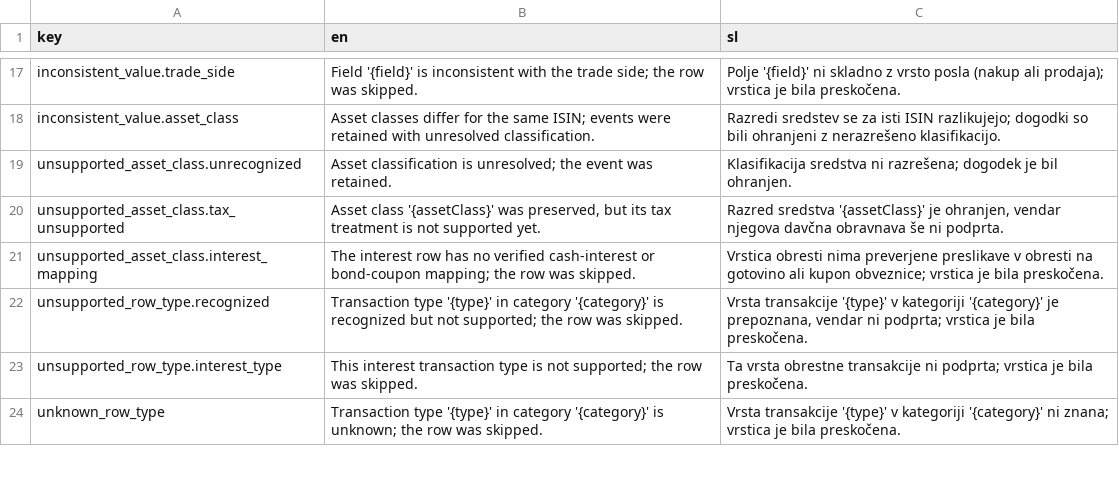
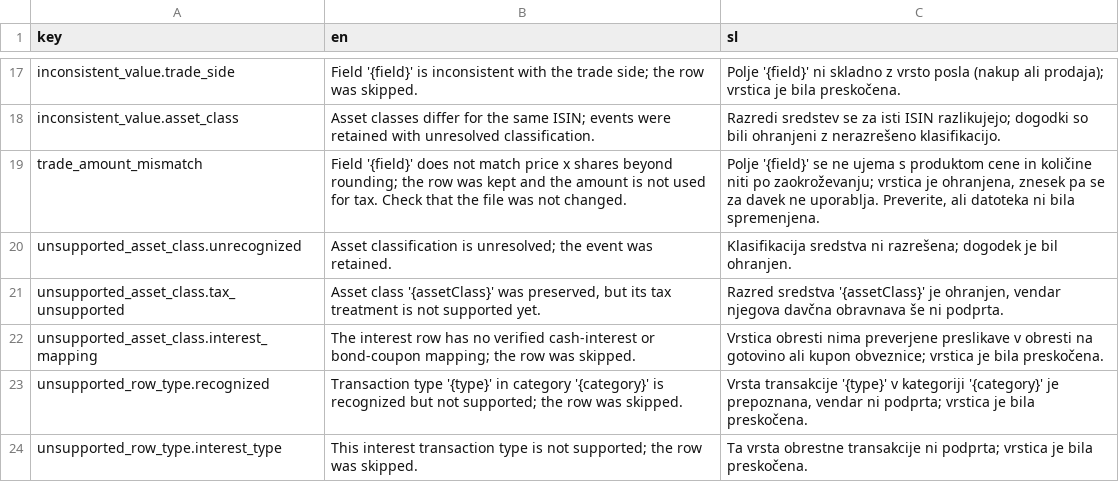
Before and after one commit to TheCodeFighter/TaxBrokerReport, a CSV file: resources/i18n/diagnostic_messages.csv, drawn as a sheet; only a part is shown, gaps mark what is left out; the shorter side is filled out with more unchanged rows.

Commit message:
TBR-0085: Warn when a trade amount does not match price times shares (#322)

```diff
--- a/resources/i18n/diagnostic_messages.csv
+++ b/resources/i18n/diagnostic_messages.csv
@@ -18,2 +18,3 @@ inconsistent_value.trade_side,"Field '{field}' is inconsistent with the trade si
 inconsistent_value.asset_class,"Asset classes differ for the same ISIN; events were retained with unresolved classification.","Razredi sredstev se za isti ISIN razlikujejo; dogodki so bili ohranjeni z nerazrešeno klasifikacijo."
+trade_amount_mismatch,"Field '{field}' does not match price x shares beyond rounding; the row was kept and the amount is not used for tax. Check that the file was not changed.","Polje '{field}' se ne ujema s produktom cene in količine niti po zaokroževanju; vrstica je ohranjena, znesek pa se za davek ne uporablja. Preverite, ali datoteka ni bila spremenjena."
 unsupported_asset_class.unrecognized,"Asset classification is unresolved; the event was retained.","Klasifikacija sredstva ni razrešena; dogodek je bil ohranjen."
```
Also changed, not shown: 14 other files.
